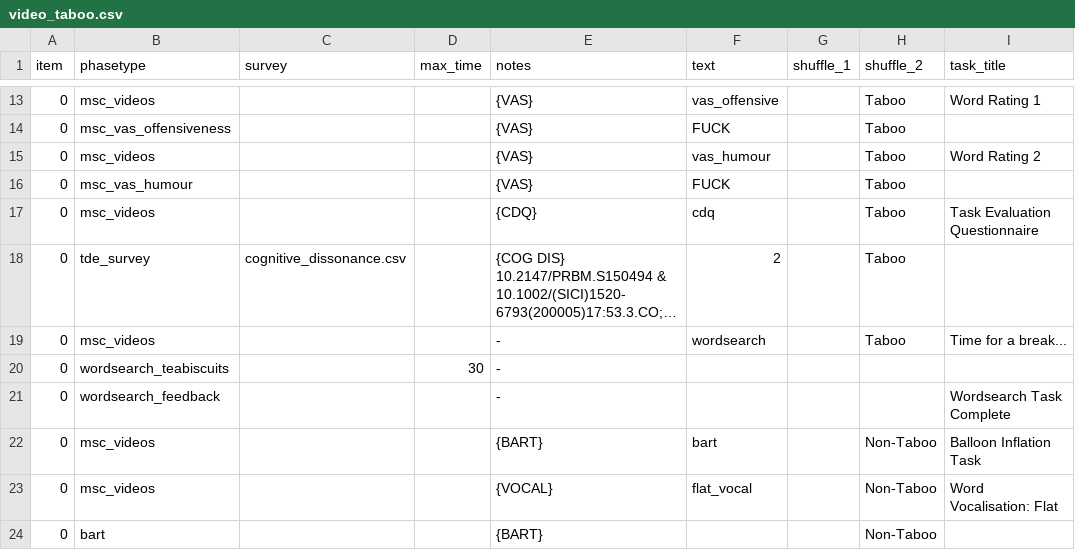
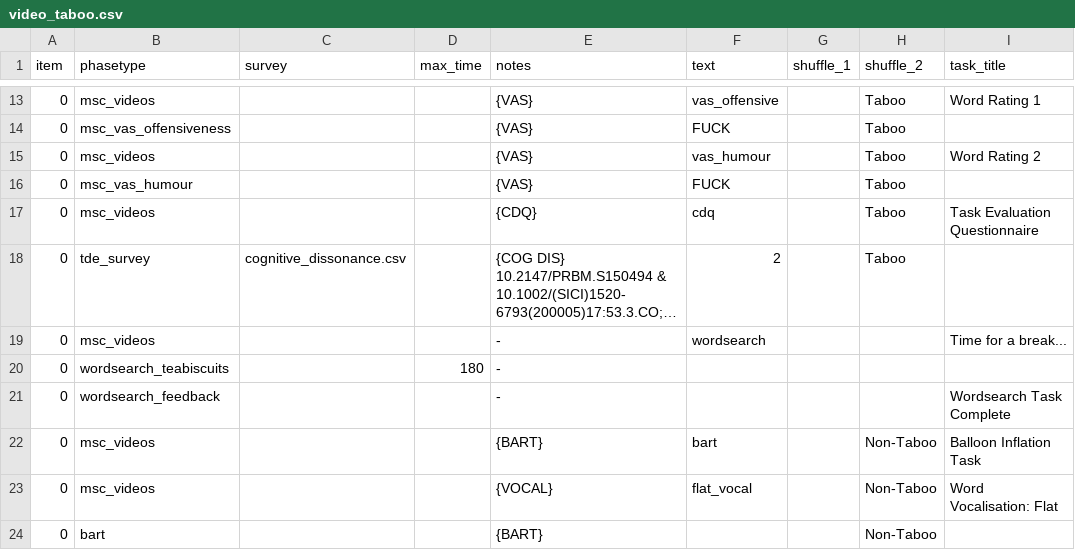
Before and after one commit to tdepsych/collector-experiments, a CSV file: User/Projects/msc_dissertation/video_taboo.csv, drawn as a sheet; only a part is shown, gaps mark what is left out; long unchanged cells end in …; the diff covers the shown part only; the diff names each change by its address in the sheet, - before the commit and + after, or states it on an @@ line.

```diff
--- a/User/Projects/msc_dissertation/video_taboo.csv
+++ b/User/Projects/msc_dissertation/video_taboo.csv
-H19 (shuffle_2): Taboo
+H19 (shuffle_2): (empty)
-D20 (max_time): 30
+D20 (max_time): 180
```
Also changed, not shown: 1 edited cell elsewhere in this file, User/Projects/msc_dissertation/text_taboo.csv, 3 other files.
